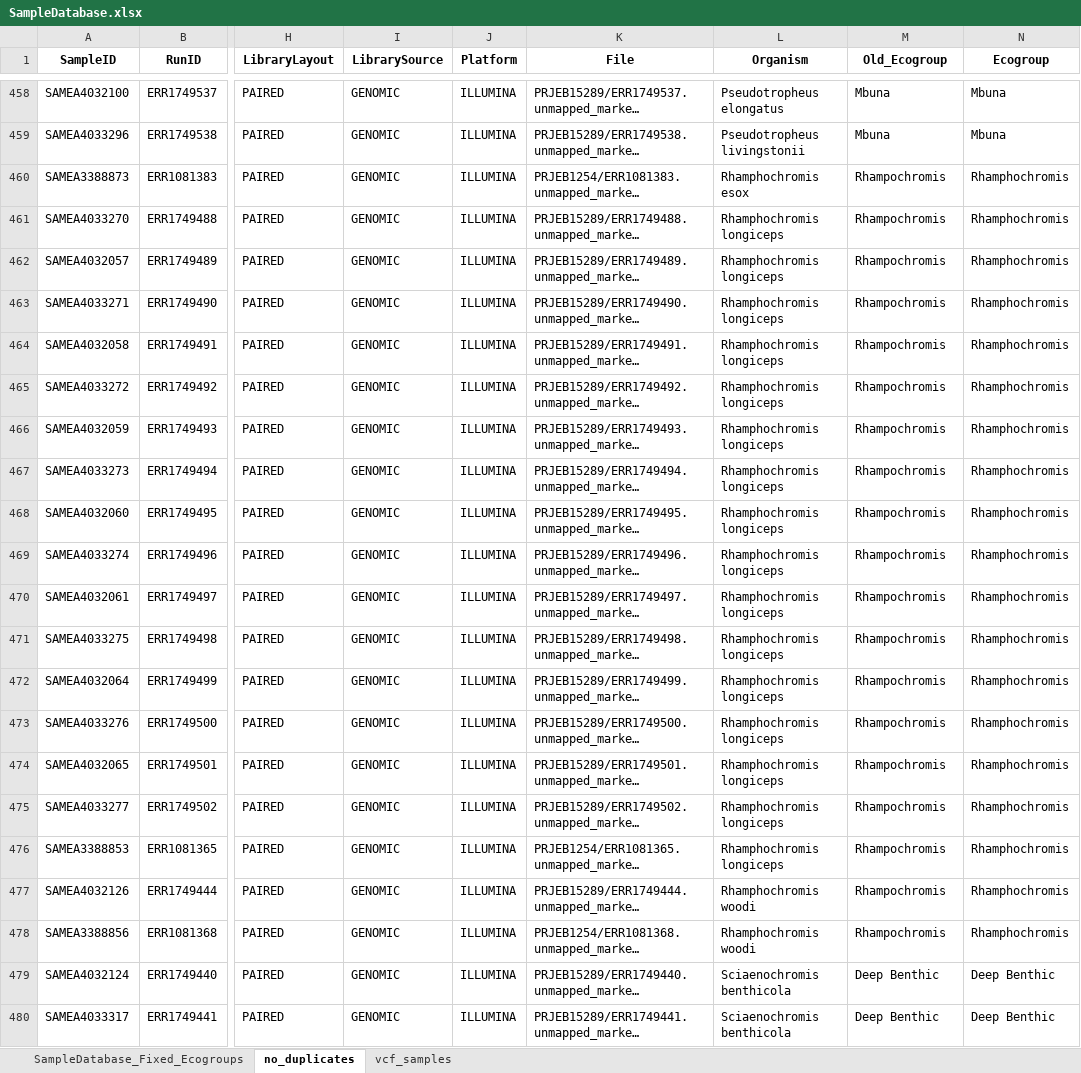
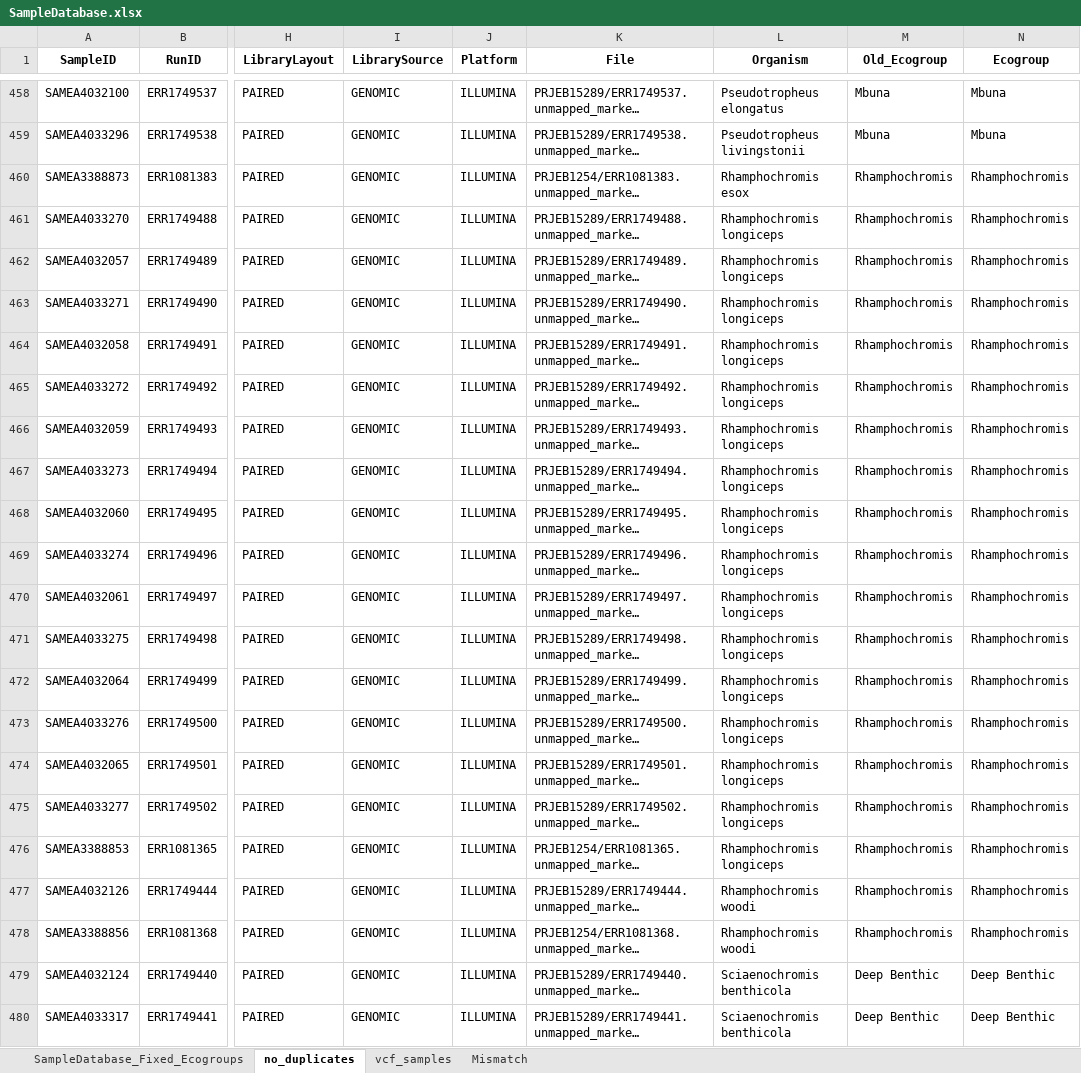
Before and after one commit to ptmcgrat/CichlidSRSequencing, an Excel workbook: cichlid_sr_sequencing/SampleDatabase.xlsx, sheet no_duplicates, drawn as a sheet; only a part is shown, gaps mark what is left out; long unchanged cells end in …; values as stored, in another font and other column widths than the file's, no borders; the diff names each change by its address in the sheet, - before the commit and + after, or states it on an @@ line.

```diff
--- a/cichlid_sr_sequencing/SampleDatabase.xlsx (sheet no_duplicates)
+++ b/cichlid_sr_sequencing/SampleDatabase.xlsx (sheet no_duplicates)
+sheet tab: Mismatch
-M460:M478 (Old_Ecogroup): Rhampochromis
+M460:M478 (Old_Ecogroup): Rhamphochromis
```
Also changed, not shown: sheet vcf_samples, sheet SampleDatabase_Fixed_Ecogroups.
